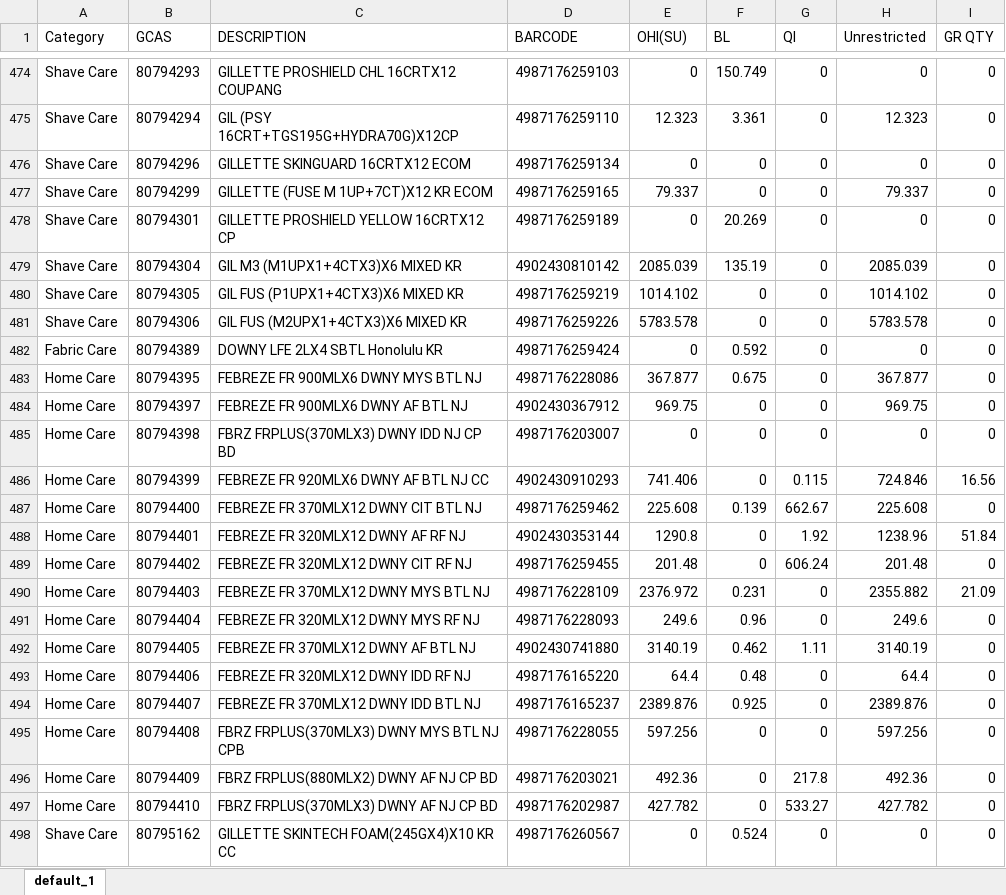
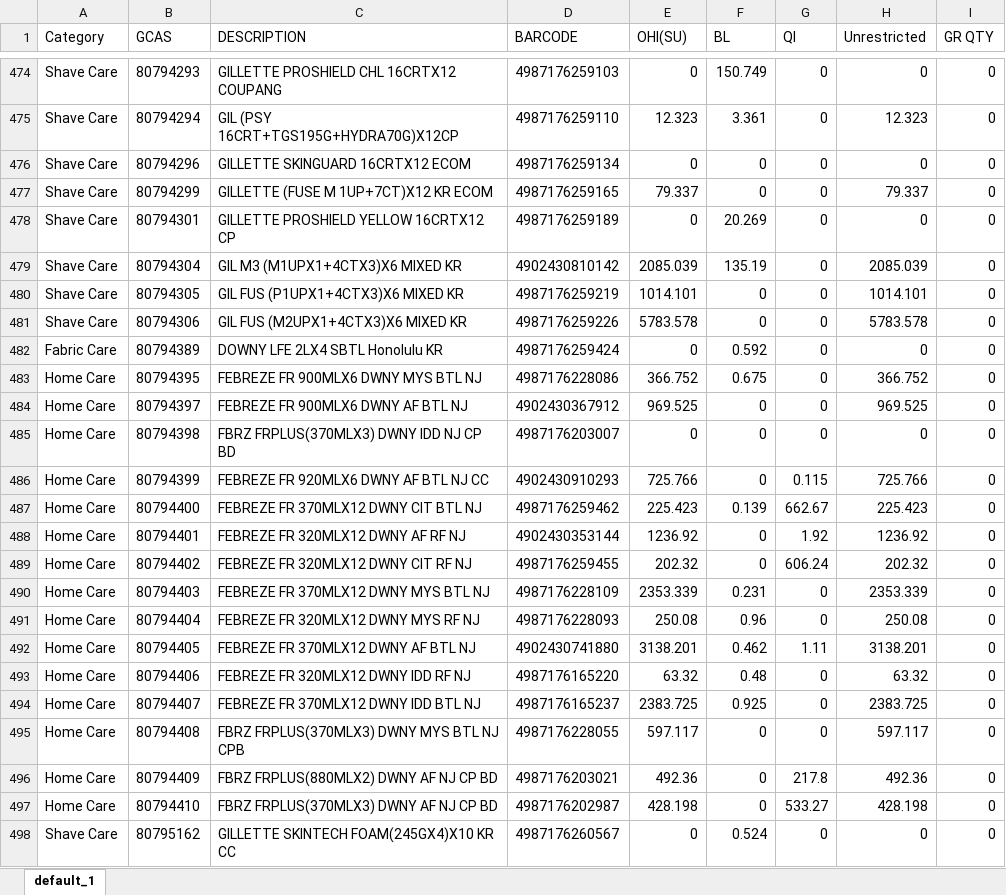
Before and after one commit to swanlee0729/pg.eagles.data, an Excel workbook: Inventory_KNIME.xlsx, sheet default_1, drawn as a sheet; only a part is shown, gaps mark what is left out; values as stored, in another font and other column widths than the file's, no borders; the diff covers the shown part only; the diff names each change by its address in the sheet, - before the commit and + after, or states it on an @@ line.

```diff
--- a/Inventory_KNIME.xlsx (sheet default_1)
+++ b/Inventory_KNIME.xlsx (sheet default_1)
-E480 (OHI(SU)): 1014.102
+E480 (OHI(SU)): 1014.101
-H480 (Unrestricted): 1014.102
+H480 (Unrestricted): 1014.101
-E483 (OHI(SU)): 367.877
+E483 (OHI(SU)): 366.752
-H483 (Unrestricted): 367.877
+H483 (Unrestricted): 366.752
-E484 (OHI(SU)): 969.75
+E484 (OHI(SU)): 969.525
-H484 (Unrestricted): 969.75
+H484 (Unrestricted): 969.525
-E486 (OHI(SU)): 741.406
+E486 (OHI(SU)): 725.766
-H486 (Unrestricted): 724.846
+H486 (Unrestricted): 725.766
-I486 (GR QTY): 16.56
+I486 (GR QTY): 0
-E487 (OHI(SU)): 225.608
+E487 (OHI(SU)): 225.423
-H487 (Unrestricted): 225.608
+H487 (Unrestricted): 225.423
-E488 (OHI(SU)): 1290.8
+E488 (OHI(SU)): 1236.92
-H488 (Unrestricted): 1238.96
+H488 (Unrestricted): 1236.92
-I488 (GR QTY): 51.84
+I488 (GR QTY): 0
-E489 (OHI(SU)): 201.48
+E489 (OHI(SU)): 202.32
-H489 (Unrestricted): 201.48
+H489 (Unrestricted): 202.32
-E490 (OHI(SU)): 2376.972
+E490 (OHI(SU)): 2353.339
-H490 (Unrestricted): 2355.882
+H490 (Unrestricted): 2353.339
-I490 (GR QTY): 21.09
+I490 (GR QTY): 0
-E491 (OHI(SU)): 249.6
+E491 (OHI(SU)): 250.08
-H491 (Unrestricted): 249.6
+H491 (Unrestricted): 250.08
-E492 (OHI(SU)): 3140.19
+E492 (OHI(SU)): 3138.201
-H492 (Unrestricted): 3140.19
+H492 (Unrestricted): 3138.201
-E493 (OHI(SU)): 64.4
+E493 (OHI(SU)): 63.32
-H493 (Unrestricted): 64.4
+H493 (Unrestricted): 63.32
-E494 (OHI(SU)): 2389.876
+E494 (OHI(SU)): 2383.725
-H494 (Unrestricted): 2389.876
+H494 (Unrestricted): 2383.725
-E495 (OHI(SU)): 597.256
+E495 (OHI(SU)): 597.117
-H495 (Unrestricted): 597.256
+H495 (Unrestricted): 597.117
-E497 (OHI(SU)): 427.782
+E497 (OHI(SU)): 428.198
-H497 (Unrestricted): 427.782
+H497 (Unrestricted): 428.198
```
Also changed, not shown: 710 edited cells elsewhere in this sheet, IOPT_KNIME.xlsx, Priority_KNIME.xlsx, 4 other files.
